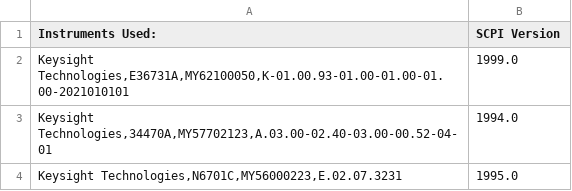
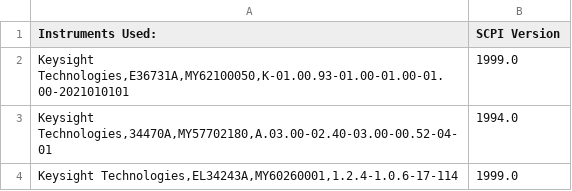
Before and after one commit to JohnTeohCY/CalibrationTest, a CSV file: csv/instrumentData.csv, drawn as a sheet.

```diff
--- a/csv/instrumentData.csv
+++ b/csv/instrumentData.csv
@@ -4,7 +4,7 @@ Instruments Used: ,SCPI Version
 "
-"Keysight Technologies,34470A,MY57702123,A.03.00-02.40-03.00-00.52-04-01
-","1994.0
-"
-"Keysight Technologies,N6701C,MY56000223,E.02.07.3231
-","1995.0
-"
+"Keysight Technologies,34470A,MY57702180,A.03.00-02.40-03.00-00.52-04-01
+","1994.0
+"
+"Keysight Technologies,EL34243A,MY60260001,1.2.4-1.0.6-17-114
+","1999.0
+"
```
Also changed, not shown: csv/config.csv, csv/data.csv, 8 other files.
